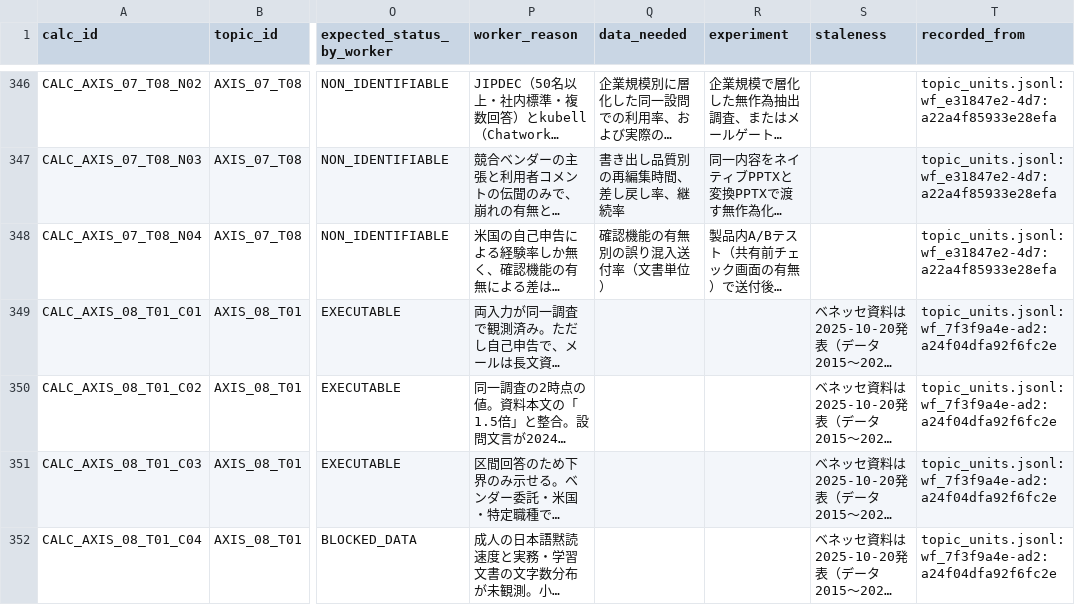
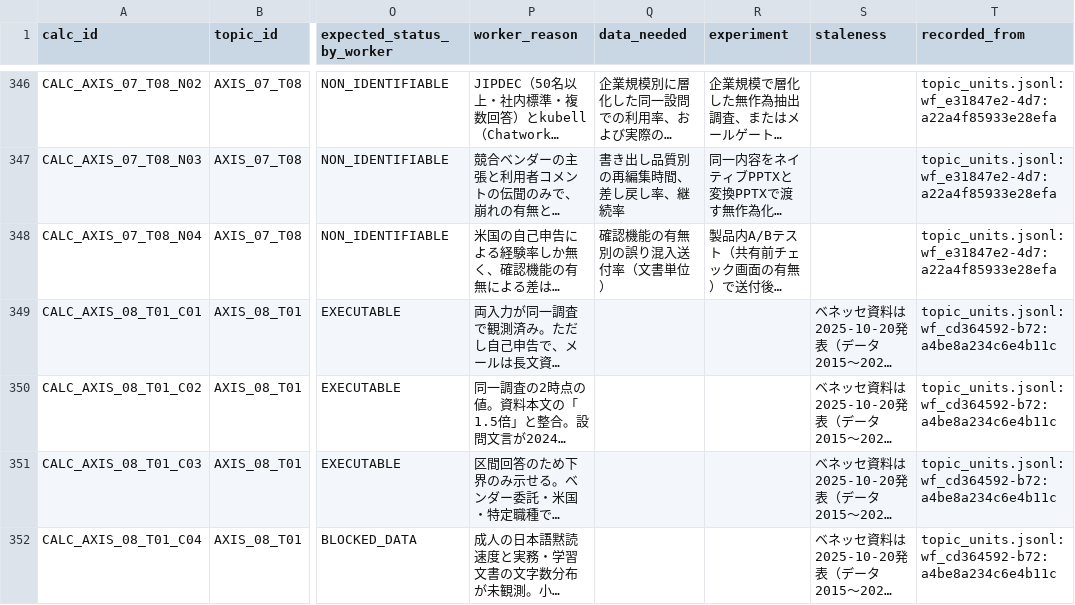
Before and after one commit to csta24055-sys/-, a CSV file: ai-document-market-research/registry/calculation_inventory.csv, drawn as a sheet; only a part is shown, gaps mark what is left out; long unchanged cells end in …; the diff covers the shown part only; the diff names each change by its address in the sheet, - before the commit and + after, or states it on an @@ line.

```diff
--- a/ai-document-market-research/registry/calculation_inventory.csv
+++ b/ai-document-market-research/registry/calculation_inventory.csv
-T349:T352 (recorded_from): topic_units.jsonl:wf_7f3f9a4e-ad2:a24f04dfa92f6fc2e
+T349:T352 (recorded_from): topic_units.jsonl:wf_cd364592-b72:a4be8a234c6e4b11c
```
Also changed, not shown: 11 edited cells elsewhere in this file, ai-document-market-research/registry/candidate_assessments.csv, ai-document-market-research/registry/chat1000_candidate_review.csv, 16 other files.
